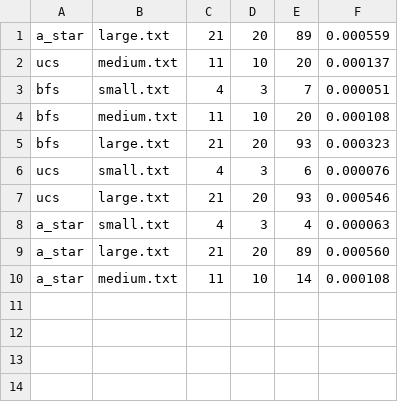
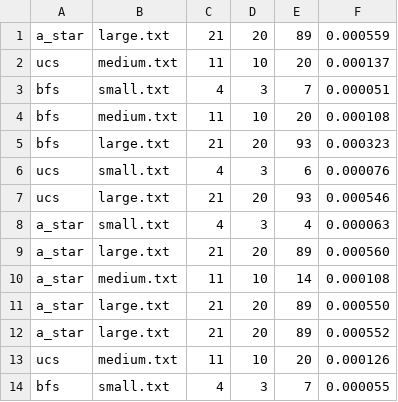
Before and after one commit to mimo-to/AutonomousDeliveryAgent, a CSV file: results/plots/metrics.csv, drawn as a sheet.

```diff
--- a/results/plots/metrics.csv
+++ b/results/plots/metrics.csv
@@ -10 +10,5 @@ a_star,large.txt,21,20,89,0.000560
 a_star,medium.txt,11,10,14,0.000108
+a_star,large.txt,21,20,89,0.000550
+a_star,large.txt,21,20,89,0.000552
+ucs,medium.txt,11,10,20,0.000126
+bfs,small.txt,4,3,7,0.000055
```
Also changed, not shown: 8 other files.
